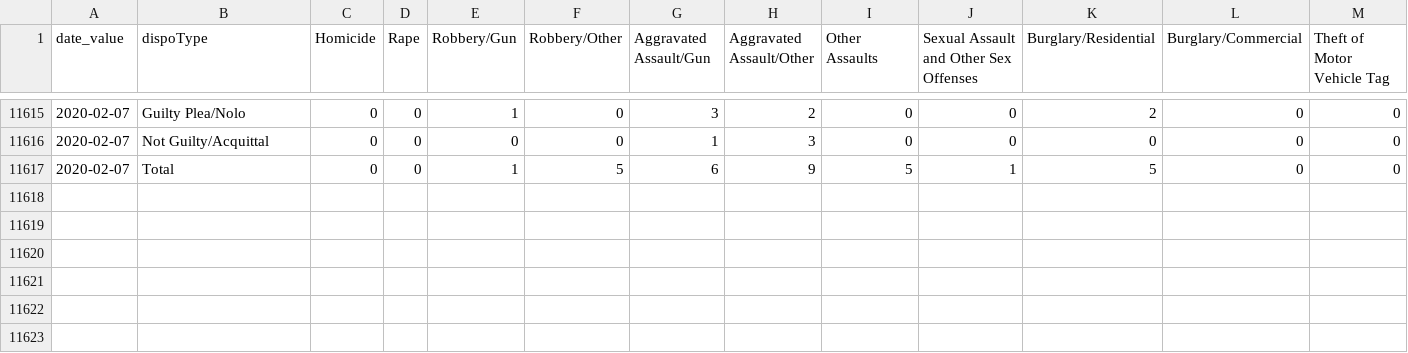
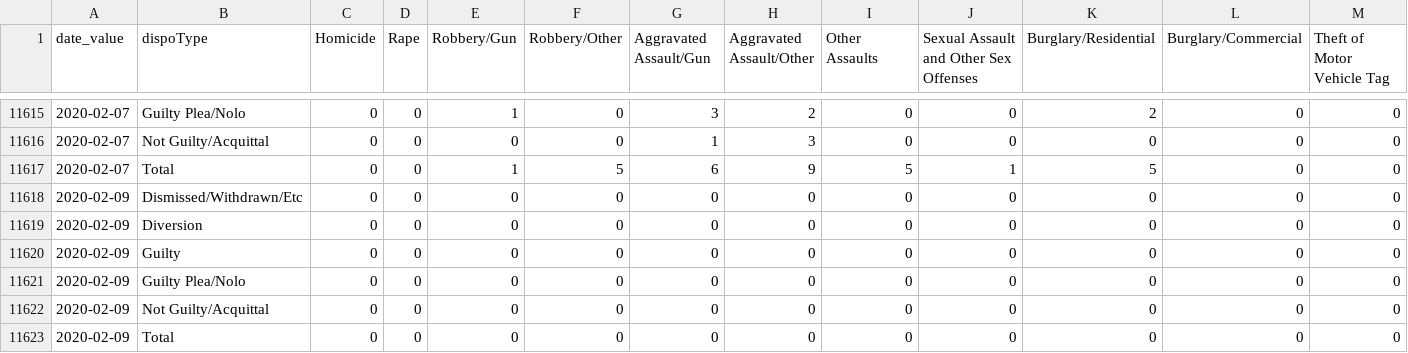
Before and after one commit to PhillyDistrictAttorneysOffice/phillydao-public-data, a CSV file: docs/data/case_outcomes_data_daily_citywide.csv, drawn as a sheet; only a part is shown, gaps mark what is left out; rows hold the shown columns only; the diff names each change by its address in the sheet, - before the commit and + after, or states it on an @@ line.

```diff
--- a/docs/data/case_outcomes_data_daily_citywide.csv
+++ b/docs/data/case_outcomes_data_daily_citywide.csv
+row 11618: 2020-02-09 | Dismissed/Withdrawn/Etc | 0 | 0 | 0 | 0 | 0 | 0 | 0 | 0 | 0 | 0 | 0
+row 11619: 2020-02-09 | Diversion | 0 | 0 | 0 | 0 | 0 | 0 | 0 | 0 | 0 | 0 | 0
+row 11620: 2020-02-09 | Guilty | 0 | 0 | 0 | 0 | 0 | 0 | 0 | 0 | 0 | 0 | 0
+row 11621: 2020-02-09 | Guilty Plea/Nolo | 0 | 0 | 0 | 0 | 0 | 0 | 0 | 0 | 0 | 0 | 0
+row 11622: 2020-02-09 | Not Guilty/Acquittal | 0 | 0 | 0 | 0 | 0 | 0 | 0 | 0 | 0 | 0 | 0
+row 11623: 2020-02-09 | Total | 0 | 0 | 0 | 0 | 0 | 0 | 0 | 0 | 0 | 0 | 0
```
Also changed, not shown: docs/data/arrest_data_daily_citywide.csv, docs/data/charges_data_daily_citywide.csv, 35 other files.
